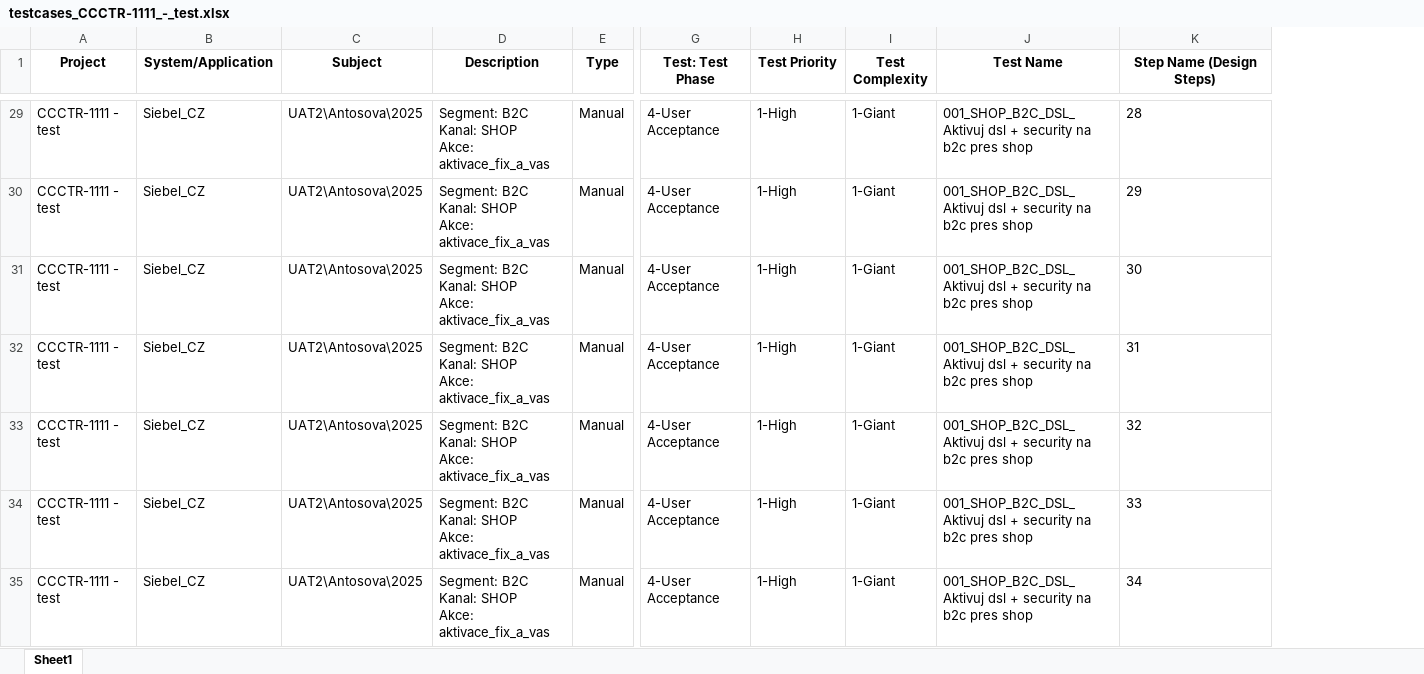
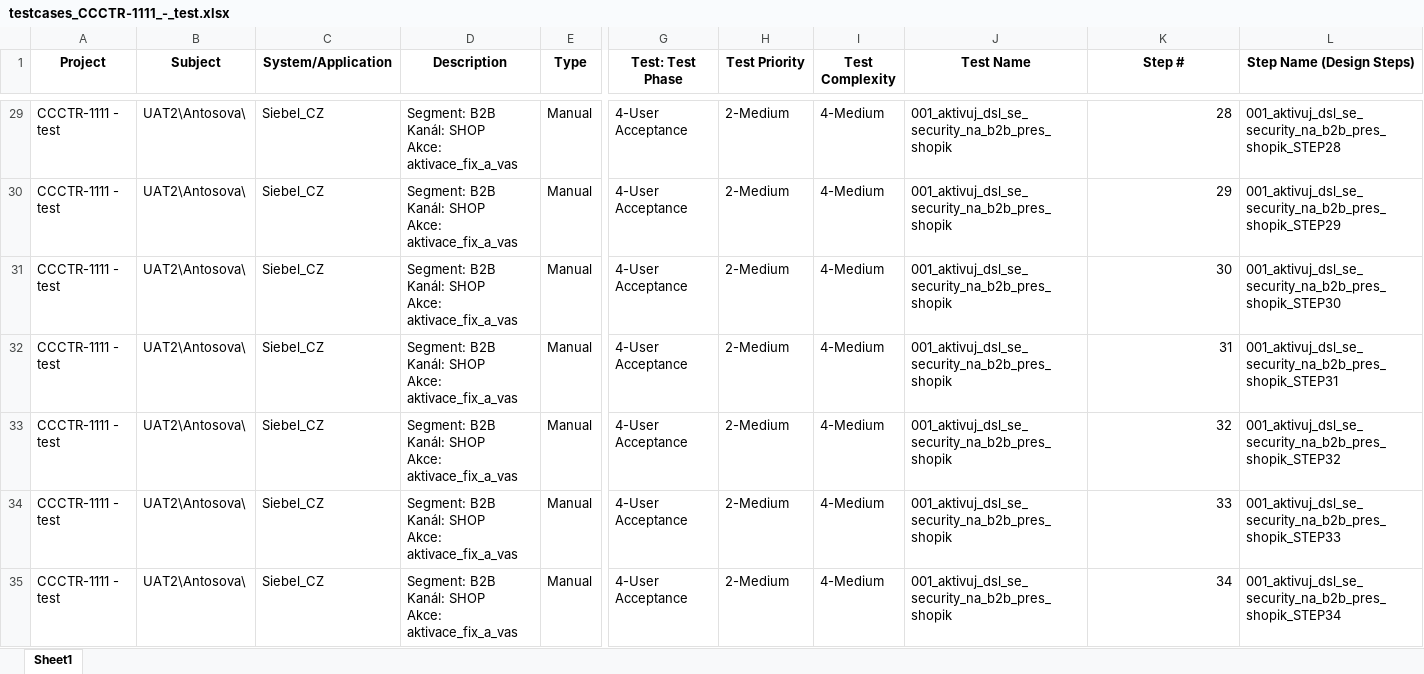
Before and after one commit to Antoskacz/Test-cases, an Excel workbook: exports/testcases_CCCTR-1111_-_test.xlsx, sheet Sheet1, drawn as a sheet; only a part is shown, gaps mark what is left out; values as stored, in another font and other column widths than the file's, no borders; removed rows and columns are numbered as before the commit, all else as after; ↵ is a line break in a cell; the diff covers the shown part only; the diff names each change by its address in the sheet, - before the commit and + after, or states it on an @@ line.

Commit message:
Auto export CCCTR-1111 - test

```diff
--- a/exports/testcases_CCCTR-1111_-_test.xlsx (sheet Sheet1)
+++ b/exports/testcases_CCCTR-1111_-_test.xlsx (sheet Sheet1)
+column B (Subject), rows 29-35: all UAT2\Antosova\
-column C (Subject), rows 29-35: all UAT2\Antosova\2025
+column L (Step Name (Design Steps)), rows 29-35: 001_aktivuj_dsl_se_security_na_b2b_pres_shopik_STEP28 | 001_aktivuj_dsl_se_security_na_b2b_pres_shopik_STEP29 | 001_aktivuj_dsl_se_security_na_b2b_pres_shopik_STEP30 | 001_aktivuj_dsl_se_security_na_b2b_pres_shopik_STEP31 | 001_aktivuj_dsl_se_security_na_b2b_pres_shopik_STEP32 | 001_aktivuj_dsl_se_security_na_b2b_pres_shopik_STEP33 | 001_aktivuj_dsl_se_security_na_b2b_pres_shopik_STEP34
-K1: Step Name (Design Steps)
+K1: Step #
-D29:D35 (Description): Segment: B2C ↵ Kanal: SHOP ↵ Akce:…
+D29:D35 (Description): Segment: B2B ↵ Kanál: SHOP ↵ Akce:…
-H29:H35 (Test Priority): 1-High
+H29:H35 (Test Priority): 2-Medium
-I29:I35 (Test Complexity): 1-Giant
+I29:I35 (Test Complexity): 4-Medium
-J29:J35 (Test Name): 001_SHOP_B2C_DSL_Aktivuj dsl + security na b2c pres shop
+J29:J35 (Test Name): 001_aktivuj_dsl_se_security_na_b2b_pres_shopik
-K29:K35 alignment: left
+K29:K35 alignment: right
```
Also changed, not shown: 708 edited cells and cell formats elsewhere in this sheet.
